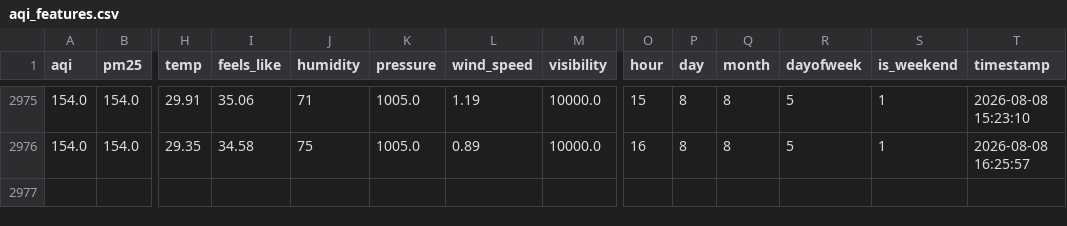
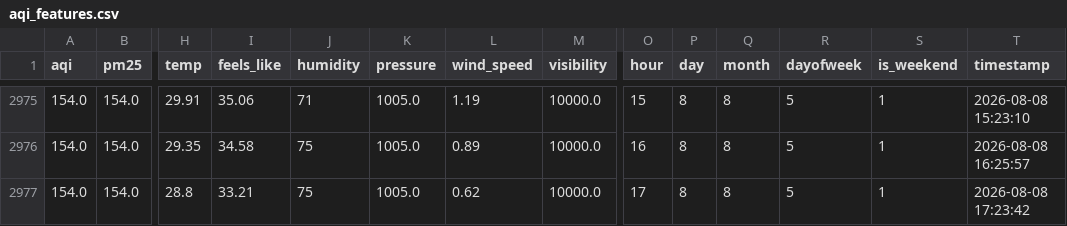
Before and after one commit to FaiqaRashid99/aqi-predictor, a CSV file: feature_store/aqi_features.csv, drawn as a sheet; only a part is shown, gaps mark what is left out; rows hold the shown columns only; the diff names each change by its address in the sheet, - before the commit and + after, or states it on an @@ line.

```diff
--- a/feature_store/aqi_features.csv
+++ b/feature_store/aqi_features.csv
+row 2977: 154.0 | 154.0 | 28.8 | 33.21 | 75 | 1005.0 | 0.62 | 10000.0 | 17 | 8 | 8 | 5 | 1 | 2026-08-08 17:23:42
```
